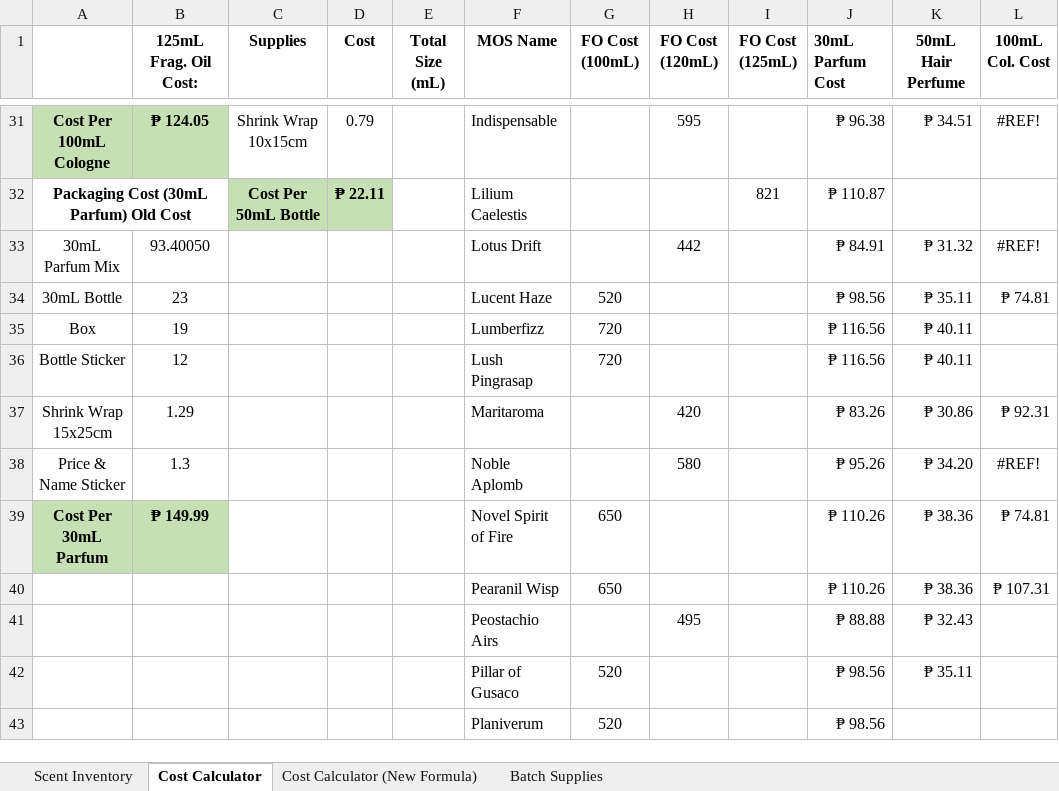
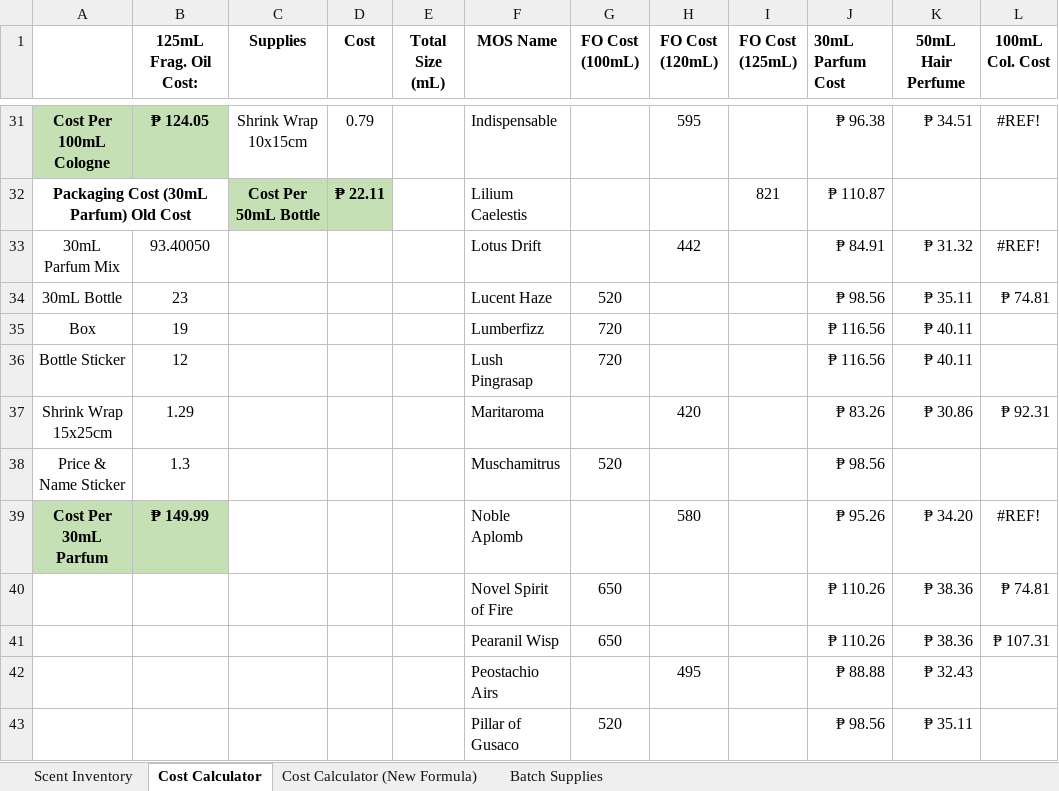
Before and after one commit to sdbrgo/MyOwnScentRepo, an Excel workbook: Inventory & Costings.xlsx, sheet Cost Calculator, drawn as a sheet; only a part is shown, gaps mark what is left out; the shorter side is filled out with more unchanged rows; values as stored, in another font and other column widths than the file's, no borders; addresses are those after the commit; the diff names each change by its address in the sheet, - before the commit and + after, or states it on an @@ line.

```diff
--- a/Inventory & Costings.xlsx (sheet Cost Calculator)
+++ b/Inventory & Costings.xlsx (sheet Cost Calculator)
+row 38: Price & Name Sticker | 1.3 |  |  |  | Muschamitrus | 520 |  |  | ₱ 98.56
-A39: Price & Name Sticker
+A39: Cost Per 30mL Parfum
@@ A39:B39 fill: none → #C5E0B4, bold: off → on @@
-B39 (125mL Frag. Oil Cost:): 1.3
+B39 (125mL Frag. Oil Cost:): ₱ 149.99
-A40: Cost Per 30mL Parfum
+A40: (empty)
-A40:B40 fill: #C5E0B4
+A40:B40 fill: none
-B40 (125mL Frag. Oil Cost:): ₱ 149.99
+B40 (125mL Frag. Oil Cost:): (empty)
```
Also changed, not shown: sheet Cost Calculator (New Formula), sheet Scent Inventory, formulas that keep their value, Purchase Records.xlsx, 1 other file.
